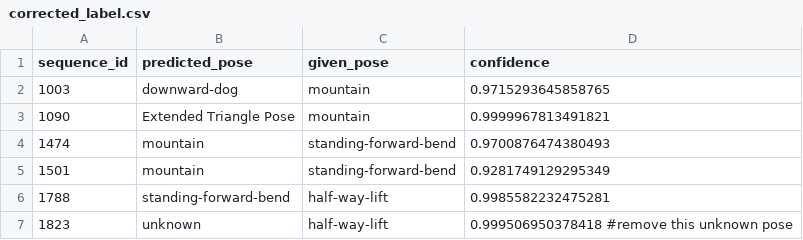
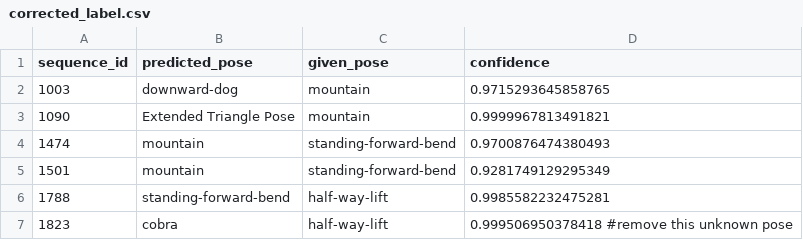
Before and after one commit to AagabBhattarai/Human_pose, a CSV file: data/corrected_label.csv, drawn as a sheet.

```diff
--- a/data/corrected_label.csv
+++ b/data/corrected_label.csv
@@ -6,2 +6,2 @@ sequence_id,predicted_pose,given_pose,confidence
 1788,standing-forward-bend,half-way-lift,0.9985582232475281
-1823,unknown,half-way-lift,0.999506950378418 #remove this unknown pose
+1823,cobra,half-way-lift,0.999506950378418 #remove this unknown pose
```
Also changed, not shown: data/3DYoga90_corrected.csv, 1 other file.
